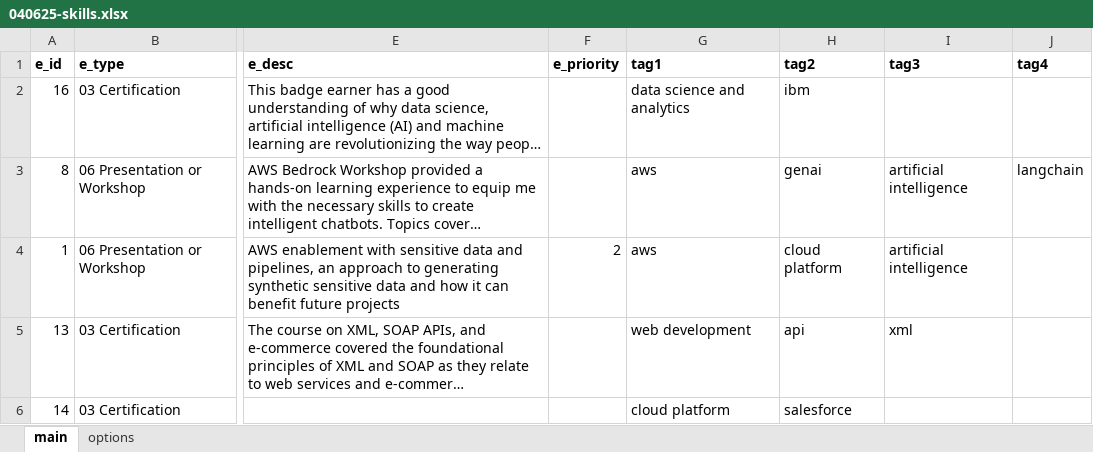
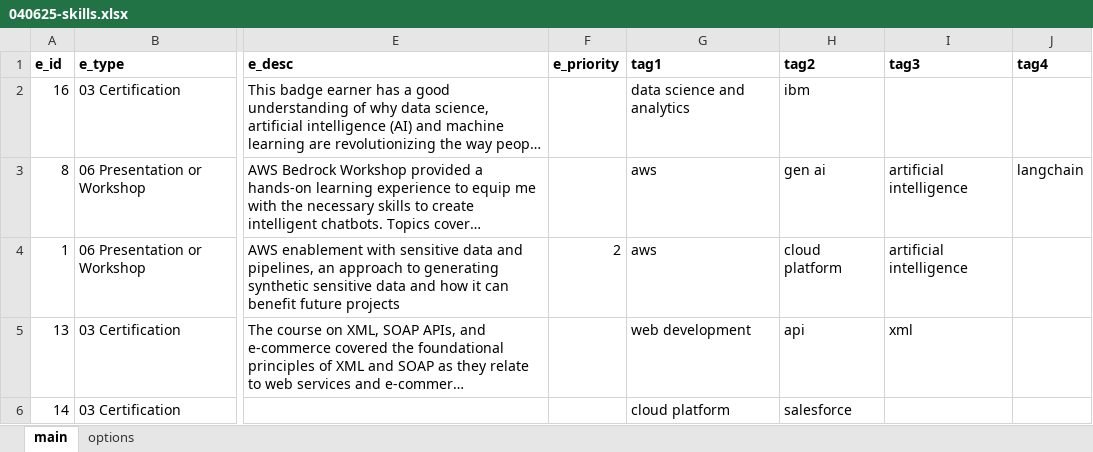
Before and after one commit to sdooley-dev/sdooley-dev.github.io, an Excel workbook: 040625-skills.xlsx, sheet main, drawn as a sheet; only a part is shown, gaps mark what is left out; long unchanged cells end in …; values as stored, in another font and other column widths than the file's, no borders; the diff covers the shown part only; the diff names each change by its address in the sheet, - before the commit and + after, or states it on an @@ line.

```diff
--- a/040625-skills.xlsx (sheet main)
+++ b/040625-skills.xlsx (sheet main)
-H3 (tag2): genai
+H3 (tag2): gen ai
```
Also changed, not shown: 1 added row and 2 edited cells elsewhere in this sheet, sheet options.
